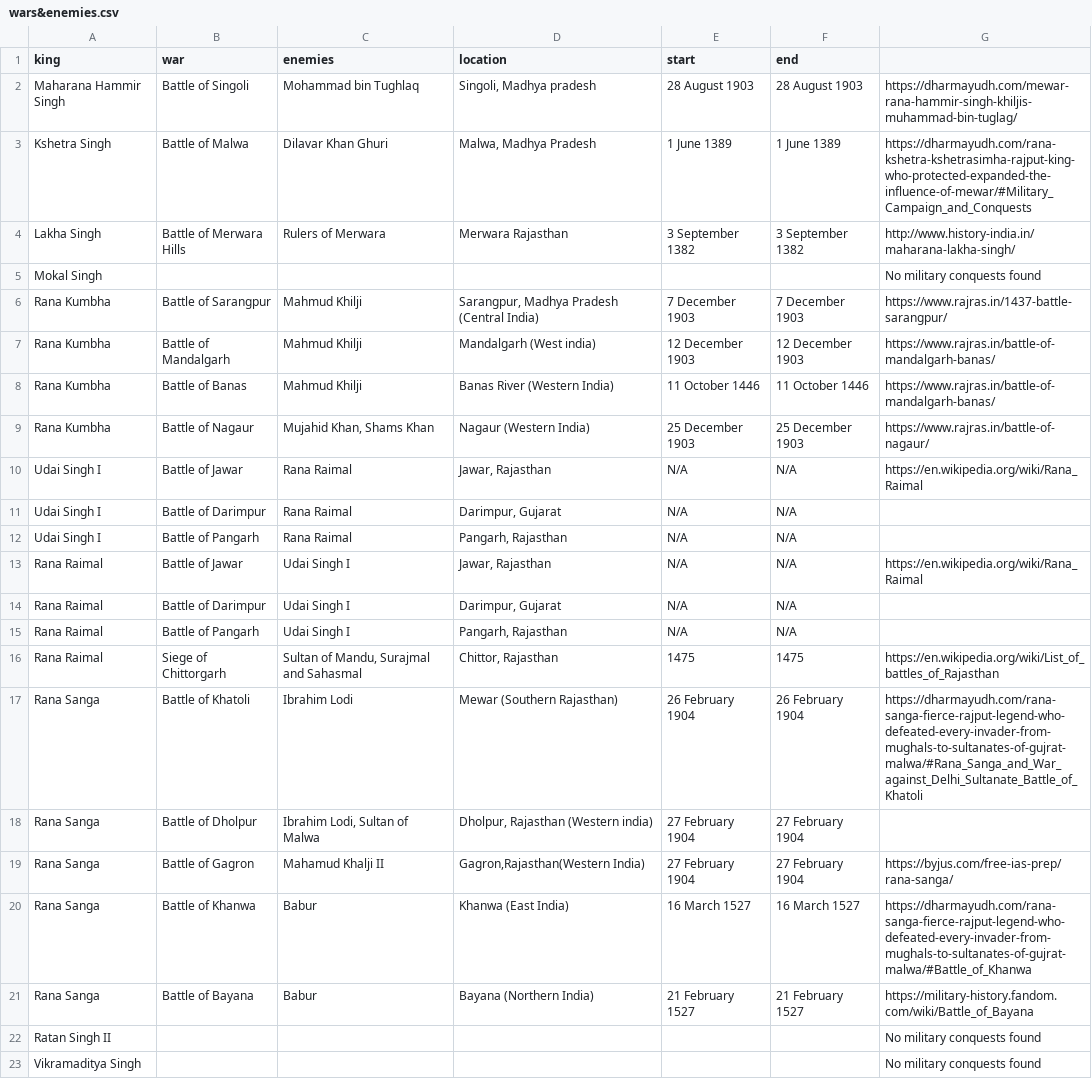
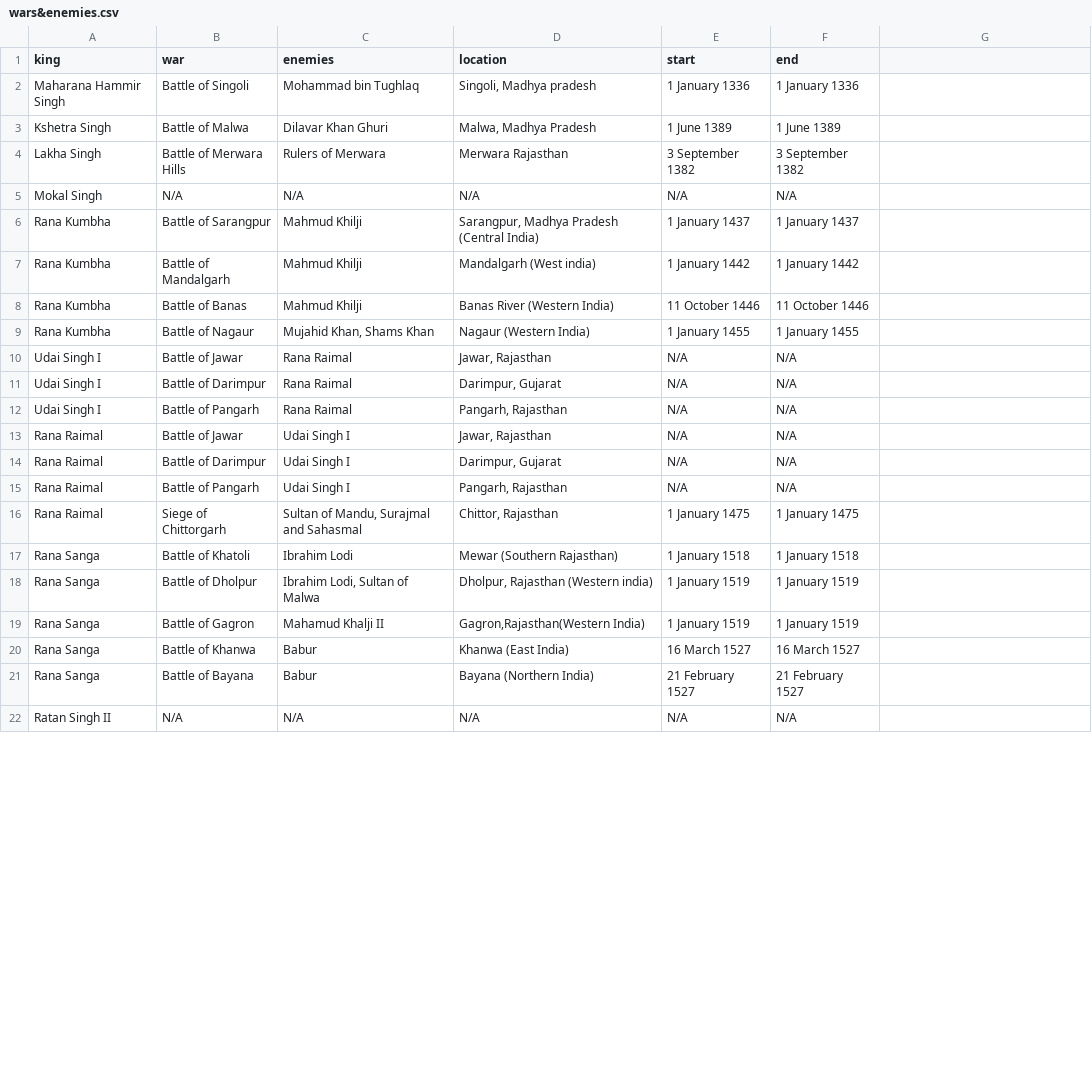
Before and after one commit to devashat/History-of-the-Rajputana, a CSV file: wars&enemies.csv, drawn as a sheet; only a part is shown; the diff covers the shown part only.

Commit message:
added updated data file

```diff
--- a/wars&enemies.csv
+++ b/wars&enemies.csv
@@ -2,9 +2,9 @@ king,war,enemies,location,start,end,
-Maharana Hammir Singh,Battle of Singoli,Mohammad bin Tughlaq,"Singoli, Madhya pradesh",28 August 1903,28 August 1903,https://dharmayudh.com/mewar-rana-hammir-singh-khiljis-muhammad-bin-tuglag/
-Kshetra Singh,Battle of Malwa,Dilavar Khan Ghuri,"Malwa, Madhya Pradesh",1 June 1389,1 June 1389,https://dharmayudh.com/rana-kshetra-kshetrasimha-rajput-king-who-protected-expanded-the-influence-of-mewar/#Military_Campaign_and_Conquests
-Lakha Singh,Battle of Merwara Hills,Rulers of Merwara,Merwara Rajasthan,3 September 1382,3 September 1382,http://www.history-india.in/maharana-lakha-singh/
-Mokal Singh,,,,,,No military conquests found
-Rana Kumbha ,Battle of Sarangpur,Mahmud Khilji,"Sarangpur, Madhya Pradesh (Central India)",7 December 1903,7 December 1903,https://www.rajras.in/1437-battle-sarangpur/
-Rana Kumbha ,Battle of Mandalgarh,Mahmud Khilji,Mandalgarh (West india),12 December 1903,12 December 1903,https://www.rajras.in/battle-of-mandalgarh-banas/
-Rana Kumbha ,Battle of Banas,Mahmud Khilji,Banas River (Western India),11 October 1446,11 October 1446,https://www.rajras.in/battle-of-mandalgarh-banas/
-Rana Kumbha ,Battle of Nagaur ,"Mujahid Khan, Shams Khan",Nagaur (Western India),25 December 1903,25 December 1903,https://www.rajras.in/battle-of-nagaur/
-Udai Singh I,Battle of Jawar,Rana Raimal,"Jawar, Rajasthan",N/A,N/A,https://en.wikipedia.org/wiki/Rana_Raimal
+Maharana Hammir Singh,Battle of Singoli,Mohammad bin Tughlaq,"Singoli, Madhya pradesh",1 January 1336,1 January 1336
+Kshetra Singh,Battle of Malwa,Dilavar Khan Ghuri,"Malwa, Madhya Pradesh",1 June 1389,1 June 1389
+Lakha Singh,Battle of Merwara Hills,Rulers of Merwara,Merwara Rajasthan,3 September 1382,3 September 1382
+Mokal Singh,N/A,N/A,N/A,N/A,N/A
+Rana Kumbha ,Battle of Sarangpur,Mahmud Khilji,"Sarangpur, Madhya Pradesh (Central India)",1 January 1437,1 January 1437
+Rana Kumbha ,Battle of Mandalgarh,Mahmud Khilji,Mandalgarh (West india),1 January 1442,1 January 1442
+Rana Kumbha ,Battle of Banas,Mahmud Khilji,Banas River (Western India),11 October 1446,11 October 1446
+Rana Kumbha ,Battle of Nagaur ,"Mujahid Khan, Shams Khan",Nagaur (Western India),1 January 1455,1 January 1455
+Udai Singh I,Battle of Jawar,Rana Raimal,"Jawar, Rajasthan",N/A,N/A
@@ -13 +13 @@ Udai Singh I,Battle of Pangarh,Rana Raimal,"Pangarh, Rajasthan",N/A,N/A,
-Rana Raimal,Battle of Jawar,Udai Singh I,"Jawar, Rajasthan",N/A,N/A,https://en.wikipedia.org/wiki/Rana_Raimal
+Rana Raimal,Battle of Jawar,Udai Singh I,"Jawar, Rajasthan",N/A,N/A
@@ -16,8 +16,7 @@ Rana Raimal,Battle of Pangarh,Udai Singh I,"Pangarh, Rajasthan",N/A,N/A,
-Rana Raimal,Siege of Chittorgarh,"Sultan of Mandu, Surajmal and Sahasmal","Chittor, Rajasthan",1475,1475,https://en.wikipedia.org/wiki/List_of_battles_of_Rajasthan
-Rana Sanga,Battle of Khatoli,Ibrahim Lodi,Mewar (Southern Rajasthan),26 February 1904,26 February 1904,https://dharmayudh.com/rana-sanga-fierce-rajput-legend-who-defeated-every-invader-from-mughals-to-sultanates-of-gujrat-malwa/#Rana_Sanga_and_War_against_Delhi_Sultanate_Battle_of_Khatoli
-Rana Sanga,Battle of Dholpur,"Ibrahim Lodi, Sultan of Malwa ","Dholpur, Rajasthan (Western india)",27 February 1904,27 February 1904,
-Rana Sanga,Battle of Gagron,Mahamud Khalji II,"Gagron,Rajasthan(Western India)",27 February 1904,27 February 1904,https://byjus.com/free-ias-prep/rana-sanga/
-Rana Sanga,Battle of Khanwa,Babur,Khanwa (East India),16 March 1527,16 March 1527,https://dharmayudh.com/rana-sanga-fierce-rajput-legend-who-defeated-every-invader-from-mughals-to-sultanates-of-gujrat-malwa/#Battle_of_Khanwa
-Rana Sanga,Battle of Bayana,Babur,Bayana (Northern India),21 February 1527,21 February 1527,https://military-history.fandom.com/wiki/Battle_of_Bayana
-Ratan Singh II,,,,,,No military conquests found
-Vikramaditya Singh,,,,,,No military conquests found
+Rana Raimal,Siege of Chittorgarh,"Sultan of Mandu, Surajmal and Sahasmal","Chittor, Rajasthan",1 January 1475,1 January 1475
+Rana Sanga,Battle of Khatoli,Ibrahim Lodi,Mewar (Southern Rajasthan),1 January 1518,1 January 1518
+Rana Sanga,Battle of Dholpur,"Ibrahim Lodi, Sultan of Malwa ","Dholpur, Rajasthan (Western india)",1 January 1519,1 January 1519
+Rana Sanga,Battle of Gagron,Mahamud Khalji II,"Gagron,Rajasthan(Western India)",1 January 1519,1 January 1519
+Rana Sanga,Battle of Khanwa,Babur,Khanwa (East India),16 March 1527,16 March 1527
+Rana Sanga,Battle of Bayana,Babur,Bayana (Northern India),21 February 1527,21 February 1527
+Ratan Singh II,N/A,N/A,N/A,N/A,N/A
```
Also changed, not shown: 4 added rows, 3 removed rows and 68 edited cells elsewhere in this file.
